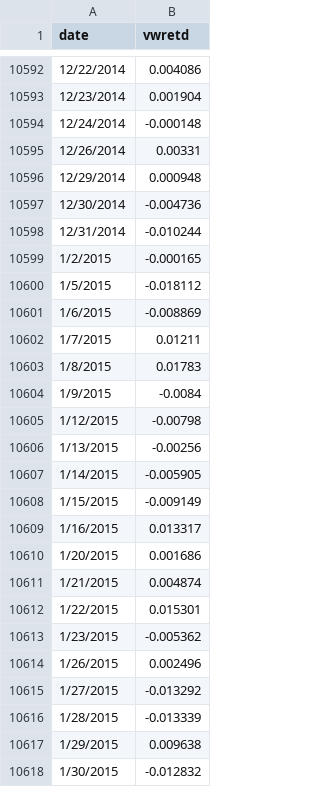
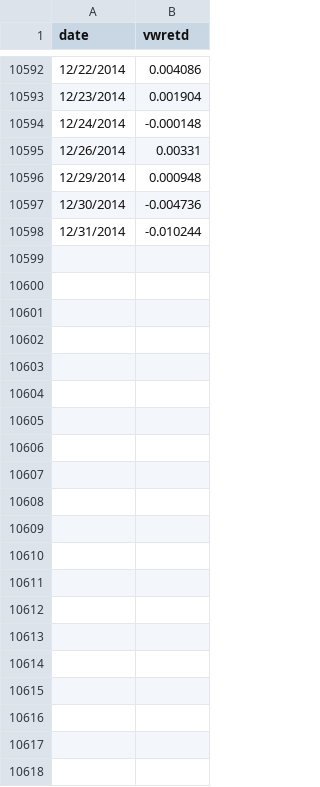
Before and after one commit to ycuiad/R2017, a CSV file: MFE404/SP500Daily.csv, drawn as a sheet; only a part is shown, gaps mark what is left out.

```diff
--- a/MFE404/SP500Daily.csv
+++ b/MFE404/SP500Daily.csv
@@ -10598,21 +10598 @@ date,vwretd
 12/31/2014,-0.010244
-1/2/2015,-0.000165
-1/5/2015,-0.018112
-1/6/2015,-0.008869
-1/7/2015,0.01211
-1/8/2015,0.01783
-1/9/2015,-0.0084
-1/12/2015,-0.00798
-1/13/2015,-0.00256
-1/14/2015,-0.005905
-1/15/2015,-0.009149
-1/16/2015,0.013317
-1/20/2015,0.001686
-1/21/2015,0.004874
-1/22/2015,0.015301
-1/23/2015,-0.005362
-1/26/2015,0.002496
-1/27/2015,-0.013292
-1/28/2015,-0.013339
-1/29/2015,0.009638
-1/30/2015,-0.012832
```
Also changed, not shown: MFE404/FedBankRate.csv.
